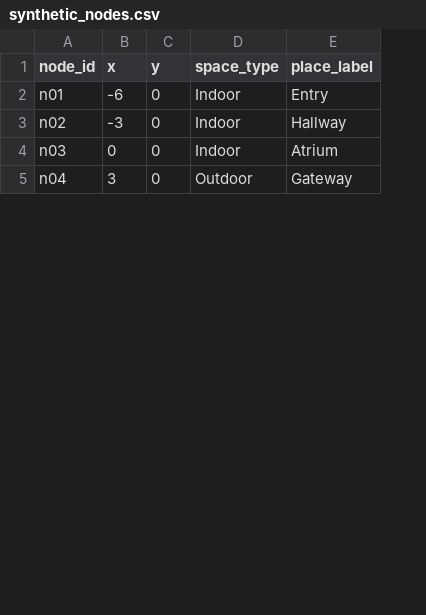
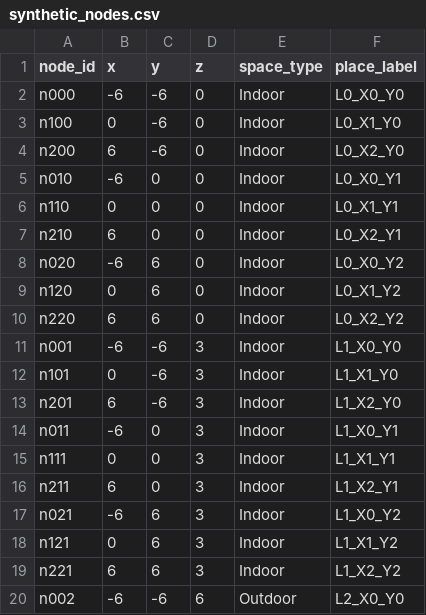
Before and after one commit to zhuchengji1/Simulating-Pedestrian-Flow-across-Indoor-and-Outdoor-Spaces-Using-an-Integrated-BIM-GIS-Network, a CSV file: examples/sample_data/synthetic_nodes.csv, drawn as a sheet; only a part is shown; removed rows and columns are numbered as before the commit, all else as after; the diff covers the shown part only; the diff names each change by its address in the sheet, - before the commit and + after, or states it on an @@ line.

Commit message:
Expand synthetic example to a 3D cubic lattice

```diff
--- a/examples/sample_data/synthetic_nodes.csv
+++ b/examples/sample_data/synthetic_nodes.csv
+column D (z), rows 5-6: 0 | 0
+row 2: n000 | -6 | -6 | 0 | Indoor | L0_X0_Y0
+row 3: n100 | 0 | -6 | 0 | Indoor | L0_X1_Y0
+row 4: n200 | 6 | -6 | 0 | Indoor | L0_X2_Y0
-A5 (node_id): n01
+A5 (node_id): n010
-F5 (place_label): Entry
+F5 (place_label): L0_X0_Y1
-row 3: n02 | -3 | 0 | Indoor | Hallway
-A6 (node_id): n03
+A6 (node_id): n110
-F6 (place_label): Atrium
+F6 (place_label): L0_X1_Y1
-row 5: n04 | 3 | 0 | Outdoor | Gateway
+row 7: n210 | 6 | 0 | 0 | Indoor | L0_X2_Y1
+row 8: n020 | -6 | 6 | 0 | Indoor | L0_X0_Y2
+row 9: n120 | 0 | 6 | 0 | Indoor | L0_X1_Y2
+row 10: n220 | 6 | 6 | 0 | Indoor | L0_X2_Y2
+row 11: n001 | -6 | -6 | 3 | Indoor | L1_X0_Y0
+row 12: n101 | 0 | -6 | 3 | Indoor | L1_X1_Y0
+row 13: n201 | 6 | -6 | 3 | Indoor | L1_X2_Y0
+row 14: n011 | -6 | 0 | 3 | Indoor | L1_X0_Y1
+row 15: n111 | 0 | 0 | 3 | Indoor | L1_X1_Y1
+row 16: n211 | 6 | 0 | 3 | Indoor | L1_X2_Y1
+row 17: n021 | -6 | 6 | 3 | Indoor | L1_X0_Y2
+row 18: n121 | 0 | 6 | 3 | Indoor | L1_X1_Y2
+row 19: n221 | 6 | 6 | 3 | Indoor | L1_X2_Y2
+row 20: n002 | -6 | -6 | 6 | Outdoor | L2_X0_Y0
```
Also changed, not shown: 7 added rows, 3 removed rows and 2 edited cells elsewhere in this file.
